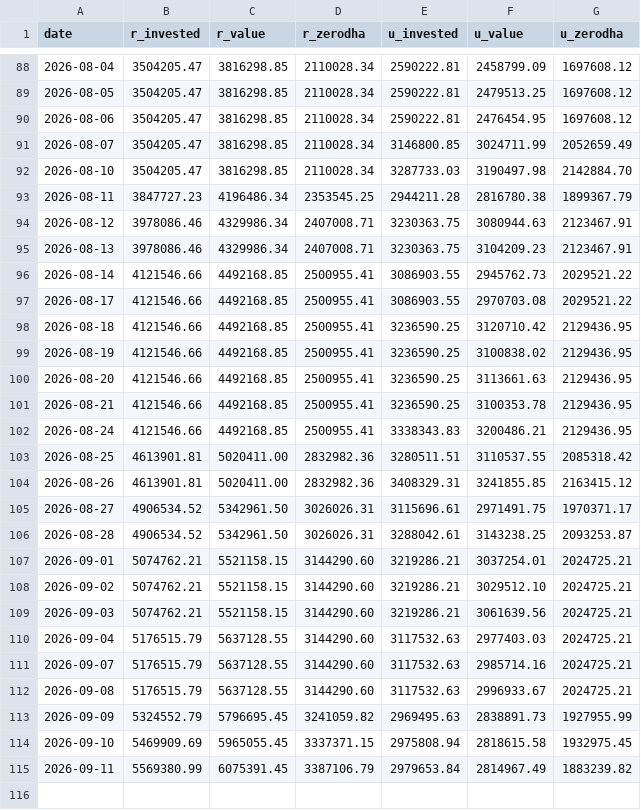
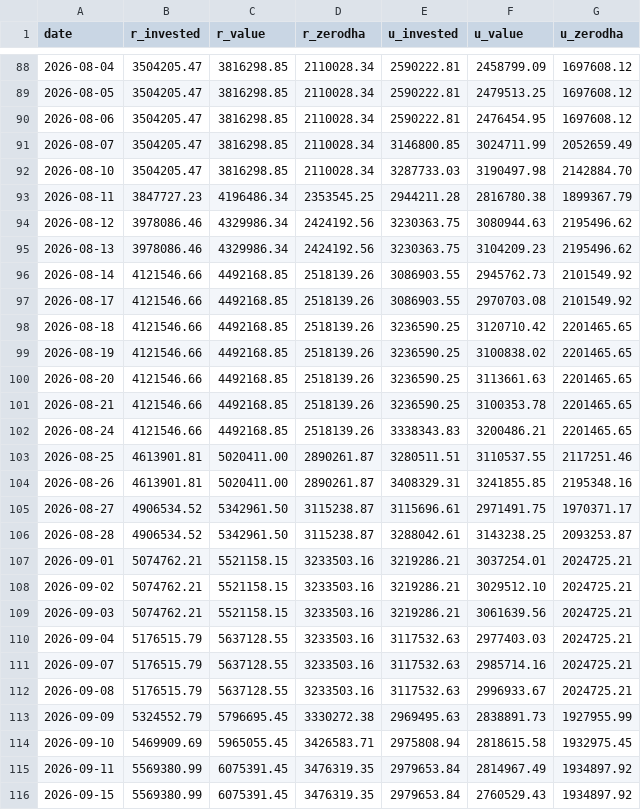
Before and after one commit to himanshu-1608/personal-portfolio, a CSV file: reports/portfolio_timeline.csv, drawn as a sheet; only a part is shown, gaps mark what is left out.

```diff
--- a/reports/portfolio_timeline.csv
+++ b/reports/portfolio_timeline.csv
@@ -93,23 +93,24 @@ date,r_invested,r_value,r_zerodha,u_invested,u_value,u_zerodha
 2026-08-11,3847727.23,4196486.34,2353545.25,2944211.28,2816780.38,1899367.79
-2026-08-12,3978086.46,4329986.34,2407008.71,3230363.75,3080944.63,2123467.91
-2026-08-13,3978086.46,4329986.34,2407008.71,3230363.75,3104209.23,2123467.91
-2026-08-14,4121546.66,4492168.85,2500955.41,3086903.55,2945762.73,2029521.22
-2026-08-17,4121546.66,4492168.85,2500955.41,3086903.55,2970703.08,2029521.22
-2026-08-18,4121546.66,4492168.85,2500955.41,3236590.25,3120710.42,2129436.95
-2026-08-19,4121546.66,4492168.85,2500955.41,3236590.25,3100838.02,2129436.95
-2026-08-20,4121546.66,4492168.85,2500955.41,3236590.25,3113661.63,2129436.95
-2026-08-21,4121546.66,4492168.85,2500955.41,3236590.25,3100353.78,2129436.95
-2026-08-24,4121546.66,4492168.85,2500955.41,3338343.83,3200486.21,2129436.95
-2026-08-25,4613901.81,5020411.00,2832982.36,3280511.51,3110537.55,2085318.42
-2026-08-26,4613901.81,5020411.00,2832982.36,3408329.31,3241855.85,2163415.12
-2026-08-27,4906534.52,5342961.50,3026026.31,3115696.61,2971491.75,1970371.17
-2026-08-28,4906534.52,5342961.50,3026026.31,3288042.61,3143238.25,2093253.87
-2026-09-01,5074762.21,5521158.15,3144290.60,3219286.21,3037254.01,2024725.21
-2026-09-02,5074762.21,5521158.15,3144290.60,3219286.21,3029512.10,2024725.21
-2026-09-03,5074762.21,5521158.15,3144290.60,3219286.21,3061639.56,2024725.21
-2026-09-04,5176515.79,5637128.55,3144290.60,3117532.63,2977403.03,2024725.21
-2026-09-07,5176515.79,5637128.55,3144290.60,3117532.63,2985714.16,2024725.21
-2026-09-08,5176515.79,5637128.55,3144290.60,3117532.63,2996933.67,2024725.21
-2026-09-09,5324552.79,5796695.45,3241059.82,2969495.63,2838891.73,1927955.99
-2026-09-10,5469909.69,5965055.45,3337371.15,2975808.94,2818615.58,1932975.45
-2026-09-11,5569380.99,6075391.45,3387106.79,2979653.84,2814967.49,1883239.82
+2026-08-12,3978086.46,4329986.34,2424192.56,3230363.75,3080944.63,2195496.62
+2026-08-13,3978086.46,4329986.34,2424192.56,3230363.75,3104209.23,2195496.62
+2026-08-14,4121546.66,4492168.85,2518139.26,3086903.55,2945762.73,2101549.92
+2026-08-17,4121546.66,4492168.85,2518139.26,3086903.55,2970703.08,2101549.92
+2026-08-18,4121546.66,4492168.85,2518139.26,3236590.25,3120710.42,2201465.65
+2026-08-19,4121546.66,4492168.85,2518139.26,3236590.25,3100838.02,2201465.65
+2026-08-20,4121546.66,4492168.85,2518139.26,3236590.25,3113661.63,2201465.65
+2026-08-21,4121546.66,4492168.85,2518139.26,3236590.25,3100353.78,2201465.65
+2026-08-24,4121546.66,4492168.85,2518139.26,3338343.83,3200486.21,2201465.65
+2026-08-25,4613901.81,5020411.00,2890261.87,3280511.51,3110537.55,2117251.46
+2026-08-26,4613901.81,5020411.00,2890261.87,3408329.31,3241855.85,2195348.16
+2026-08-27,4906534.52,5342961.50,3115238.87,3115696.61,2971491.75,1970371.17
+2026-08-28,4906534.52,5342961.50,3115238.87,3288042.61,3143238.25,2093253.87
+2026-09-01,5074762.21,5521158.15,3233503.16,3219286.21,3037254.01,2024725.21
+2026-09-02,5074762.21,5521158.15,3233503.16,3219286.21,3029512.10,2024725.21
+2026-09-03,5074762.21,5521158.15,3233503.16,3219286.21,3061639.56,2024725.21
+2026-09-04,5176515.79,5637128.55,3233503.16,3117532.63,2977403.03,2024725.21
+2026-09-07,5176515.79,5637128.55,3233503.16,3117532.63,2985714.16,2024725.21
+2026-09-08,5176515.79,5637128.55,3233503.16,3117532.63,2996933.67,2024725.21
+2026-09-09,5324552.79,5796695.45,3330272.38,2969495.63,2838891.73,1927955.99
+2026-09-10,5469909.69,5965055.45,3426583.71,2975808.94,2818615.58,1932975.45
+2026-09-11,5569380.99,6075391.45,3476319.35,2979653.84,2814967.49,1934897.92
+2026-09-15,5569380.99,6075391.45,3476319.35,2979653.84,2760529.43,1934897.92
```
Also changed, not shown: reports/exported_all_ledger.csv, reports/mtf_pnl_summary.csv, 5 other files.
